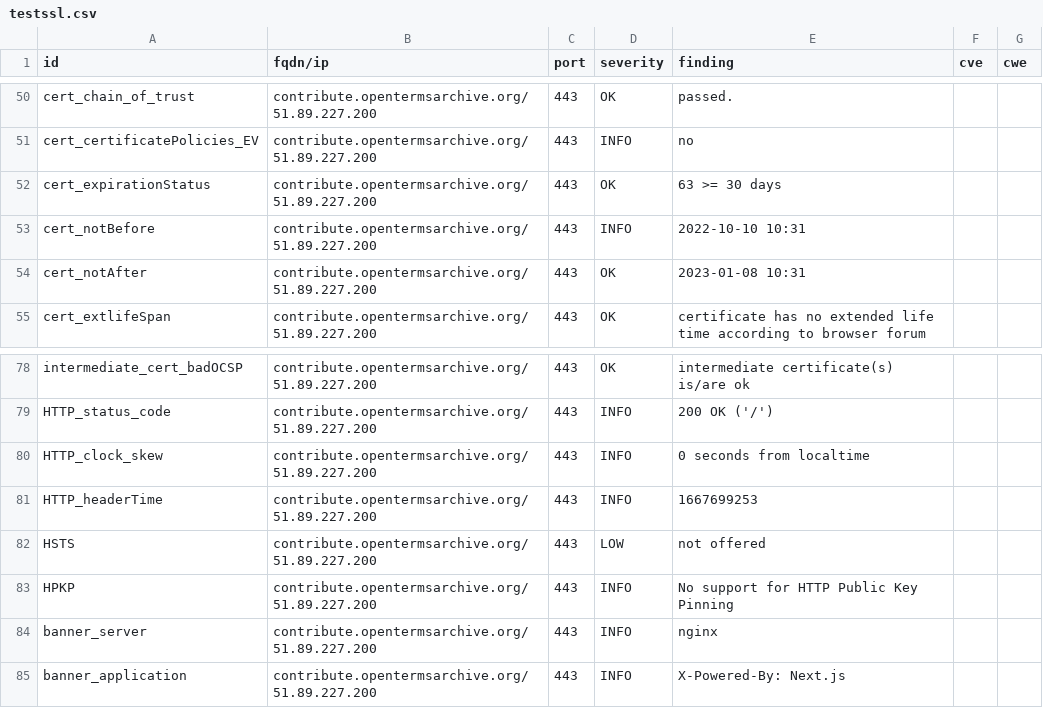
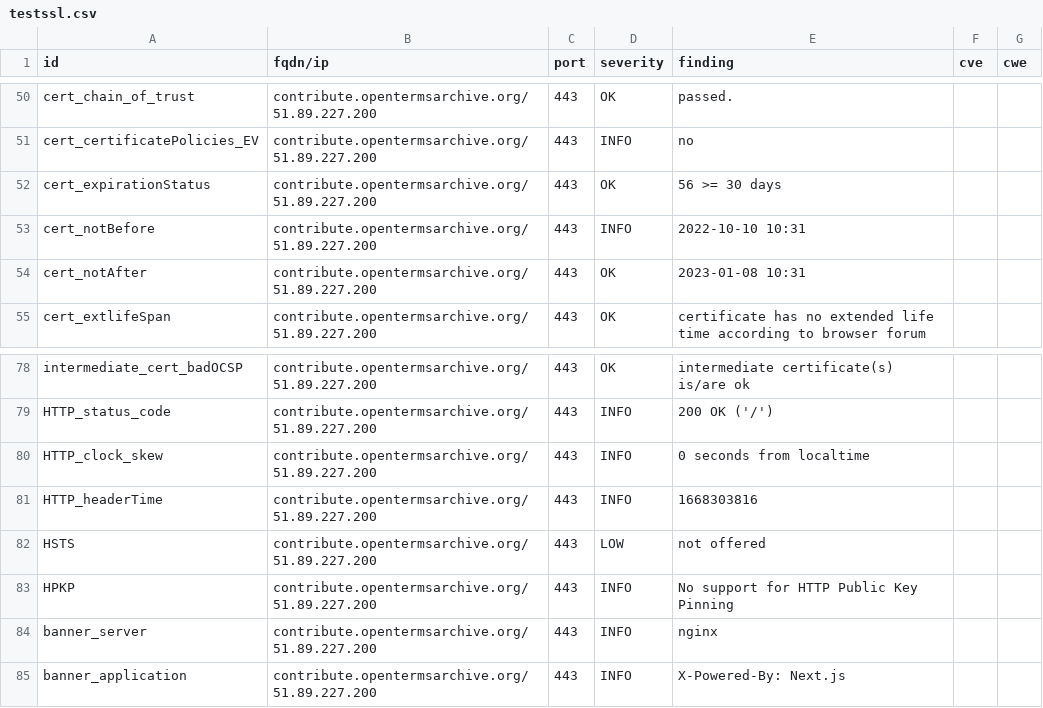
Before and after one commit to OpenTermsArchive/dashlord, a CSV file: results/aHR0cHM6Ly9jb250cmlidXRlLm9wZW50ZXJtc2FyY2hpdmUub3Jn/testssl.csv, drawn as a sheet; only a part is shown, gaps mark what is left out.

```diff
--- a/results/aHR0cHM6Ly9jb250cmlidXRlLm9wZW50ZXJtc2FyY2hpdmUub3Jn/testssl.csv
+++ b/results/aHR0cHM6Ly9jb250cmlidXRlLm9wZW50ZXJtc2FyY2hpdmUub3Jn/testssl.csv
@@ -51,3 +51,3 @@
 "cert_certificatePolicies_EV","contribute.opentermsarchive.org/51.89.227.200","443","INFO","no","",""
-"cert_expirationStatus","contribute.opentermsarchive.org/51.89.227.200","443","OK","63 >= 30 days","",""
+"cert_expirationStatus","contribute.opentermsarchive.org/51.89.227.200","443","OK","56 >= 30 days","",""
 "cert_notBefore","contribute.opentermsarchive.org/51.89.227.200","443","INFO","2022-10-10 10:31","",""
@@ -80,3 +80,3 @@
 "HTTP_clock_skew","contribute.opentermsarchive.org/51.89.227.200","443","INFO","0 seconds from localtime","",""
-"HTTP_headerTime","contribute.opentermsarchive.org/51.89.227.200","443","INFO","1667699253","",""
+"HTTP_headerTime","contribute.opentermsarchive.org/51.89.227.200","443","INFO","1668303816","",""
 "HSTS","contribute.opentermsarchive.org/51.89.227.200","443","LOW","not offered","",""
```
Also changed, not shown: 13 other files.
